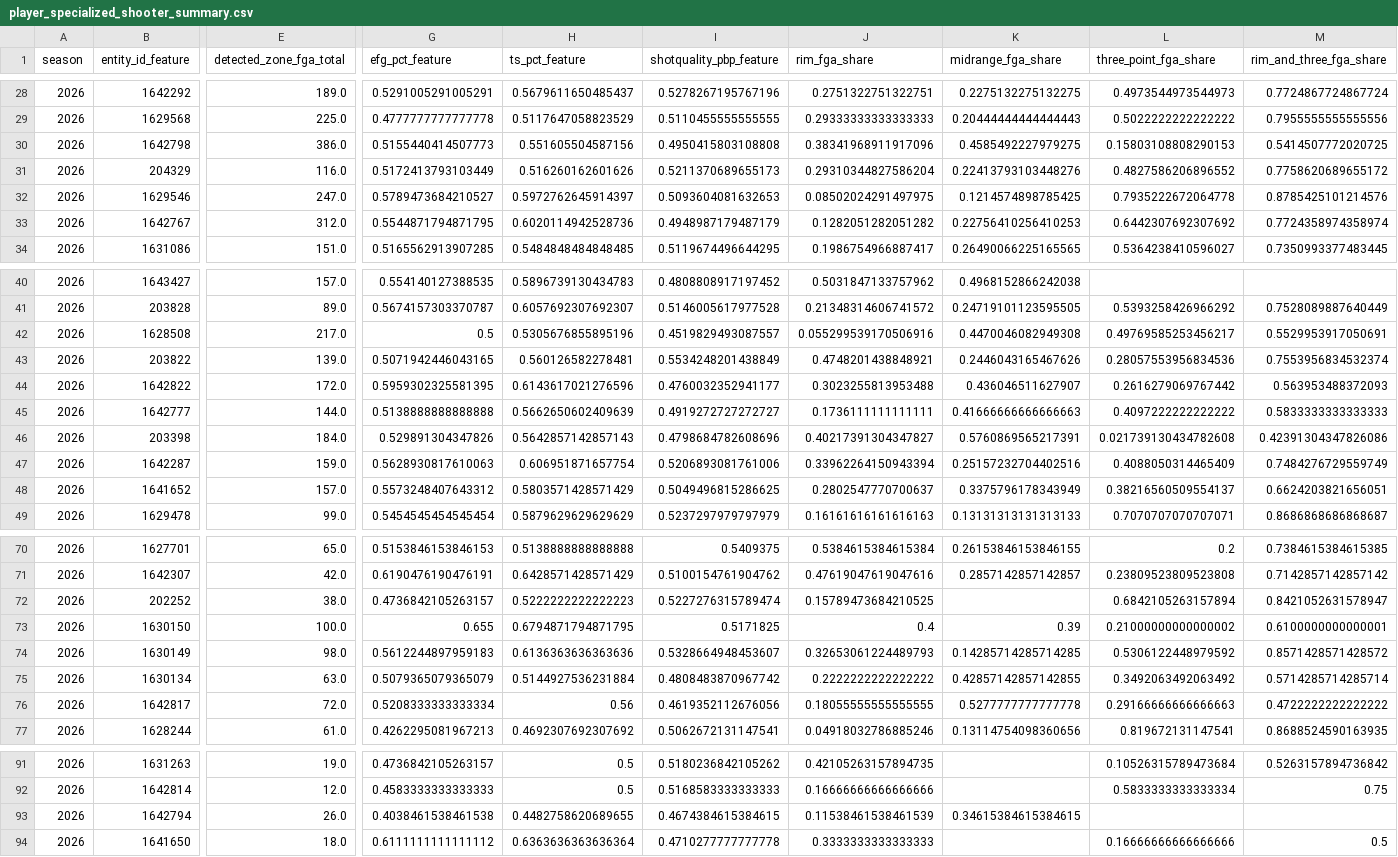
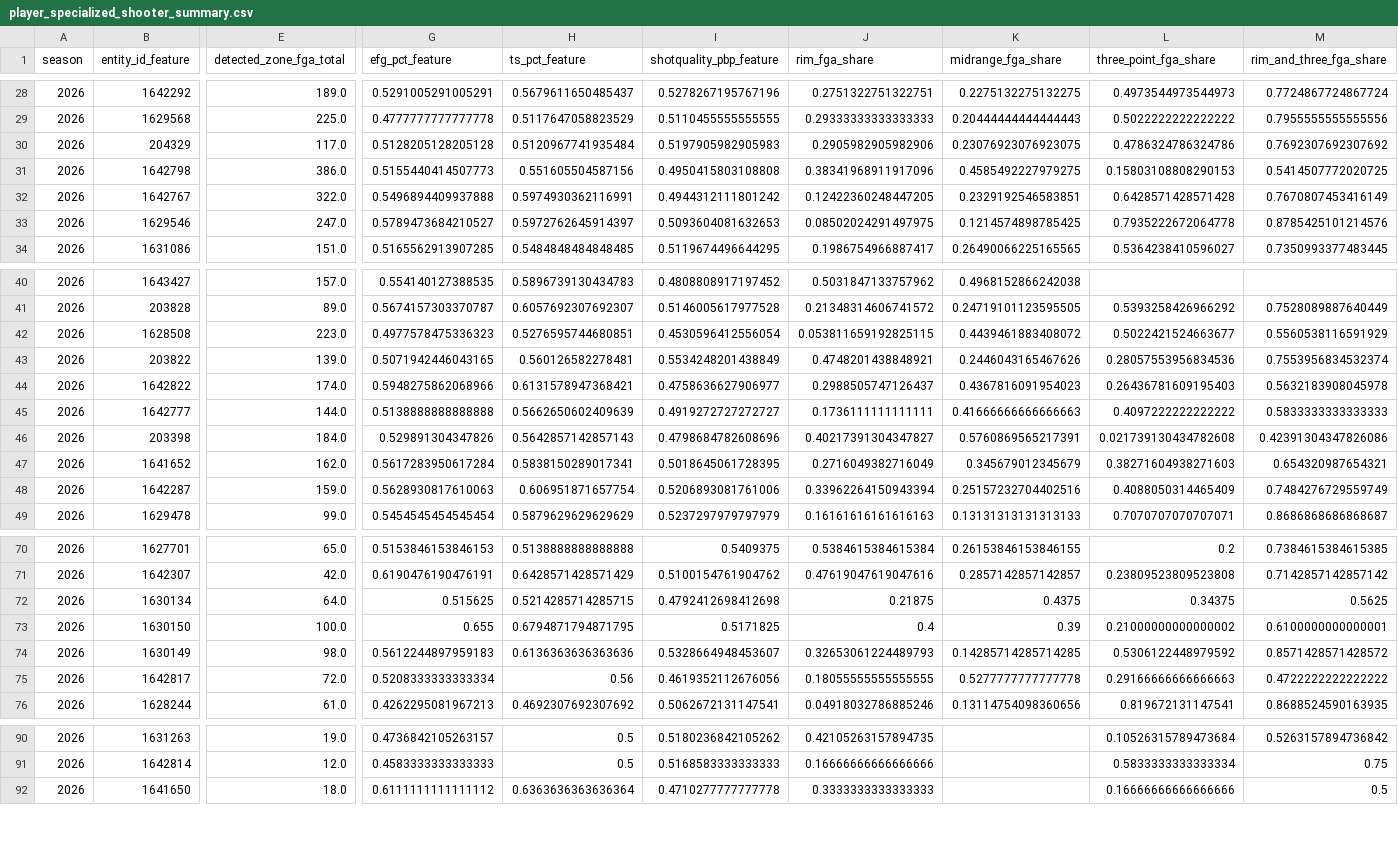
Before and after one commit to kbsmd-sportsmusicdata/wnba-pbpstats-2026-pipeline, a CSV file: data/pbpstats_wnba_2026/features_latest/2026/leaderboards/player_specialized_shooter_summary.csv, drawn as a sheet; only a part is shown, gaps mark what is left out; removed rows and columns are numbered as before the commit, all else as after; rows hold the shown columns only; the diff covers the shown part only; the diff names each change by its address in the sheet, - before the commit and + after, or states it on an @@ line.

```diff
--- a/data/pbpstats_wnba_2026/features_latest/2026/leaderboards/player_specialized_shooter_summary.csv
+++ b/data/pbpstats_wnba_2026/features_latest/2026/leaderboards/player_specialized_shooter_summary.csv
+row 30: 2026 | 204329 | 117.0 | 0.5128205128205128 | 0.5120967741935484 | 0.5197905982905983 | 0.2905982905982906 | 0.23076923076923075 | 0.4786324786324786 | 0.7692307692307692
-row 31: 2026 | 204329 | 116.0 | 0.5172413793103449 | 0.516260162601626 | 0.5211370689655173 | 0.29310344827586204 | 0.22413793103448276 | 0.4827586206896552 | 0.7758620689655172
+row 32: 2026 | 1642767 | 322.0 | 0.5496894409937888 | 0.5974930362116991 | 0.4944312111801242 | 0.12422360248447205 | 0.2329192546583851 | 0.6428571428571428 | 0.7670807453416149
-row 33: 2026 | 1642767 | 312.0 | 0.5544871794871795 | 0.6020114942528736 | 0.4948987179487179 | 0.1282051282051282 | 0.22756410256410253 | 0.6442307692307692 | 0.7724358974358974
-E42 (detected_zone_fga_total): 217.0
+E42 (detected_zone_fga_total): 223.0
-G42 (efg_pct_feature): 0.5
+G42 (efg_pct_feature): 0.4977578475336323
-H42 (ts_pct_feature): 0.5305676855895196
+H42 (ts_pct_feature): 0.5276595744680851
-I42 (shotquality_pbp_feature): 0.4519829493087557
+I42 (shotquality_pbp_feature): 0.4530596412556054
-J42 (rim_fga_share): 0.055299539170506916
+J42 (rim_fga_share): 0.053811659192825115
-K42 (midrange_fga_share): 0.4470046082949308
+K42 (midrange_fga_share): 0.4439461883408072
-L42 (three_point_fga_share): 0.49769585253456217
+L42 (three_point_fga_share): 0.5022421524663677
-M42 (rim_and_three_fga_share): 0.5529953917050691
+M42 (rim_and_three_fga_share): 0.5560538116591929
-E44 (detected_zone_fga_total): 172.0
+E44 (detected_zone_fga_total): 174.0
-G44 (efg_pct_feature): 0.5959302325581395
+G44 (efg_pct_feature): 0.5948275862068966
-H44 (ts_pct_feature): 0.6143617021276596
+H44 (ts_pct_feature): 0.6131578947368421
-I44 (shotquality_pbp_feature): 0.4760032352941177
+I44 (shotquality_pbp_feature): 0.4758636627906977
-J44 (rim_fga_share): 0.3023255813953488
+J44 (rim_fga_share): 0.2988505747126437
-K44 (midrange_fga_share): 0.436046511627907
+K44 (midrange_fga_share): 0.4367816091954023
-L44 (three_point_fga_share): 0.2616279069767442
+L44 (three_point_fga_share): 0.26436781609195403
-M44 (rim_and_three_fga_share): 0.563953488372093
+M44 (rim_and_three_fga_share): 0.5632183908045978
+row 47: 2026 | 1641652 | 162.0 | 0.5617283950617284 | 0.5838150289017341 | 0.5018645061728395 | 0.2716049382716049 | 0.345679012345679 | 0.38271604938271603 | 0.654320987654321
-row 48: 2026 | 1641652 | 157.0 | 0.5573248407643312 | 0.5803571428571429 | 0.5049496815286625 | 0.2802547770700637 | 0.3375796178343949 | 0.38216560509554137 | 0.6624203821656051
-row 72: 2026 | 202252 | 38.0 | 0.4736842105263157 | 0.5222222222222223 | 0.5227276315789474 | 0.15789473684210525 |  | 0.6842105263157894 | 0.8421052631578947
+row 72: 2026 | 1630134 | 64.0 | 0.515625 | 0.5214285714285715 | 0.4792412698412698 | 0.21875 | 0.4375 | 0.34375 | 0.5625
-row 75: 2026 | 1630134 | 63.0 | 0.5079365079365079 | 0.5144927536231884 | 0.4808483870967742 | 0.2222222222222222 | 0.42857142857142855 | 0.3492063492063492 | 0.5714285714285714
-row 93: 2026 | 1642794 | 26.0 | 0.4038461538461538 | 0.4482758620689655 | 0.4674384615384615 | 0.11538461538461539 | 0.34615384615384615
```
Also changed, not shown: 1 added row, 1 removed row and 8 edited cells elsewhere in this file, data/pbpstats_wnba_2026/clean_latest/2026/player_totals_clean_latest.csv, data/pbpstats_wnba_2026/features_latest/2026/leaderboards/player_rim_and_three_leaders.csv, 37 other files.
